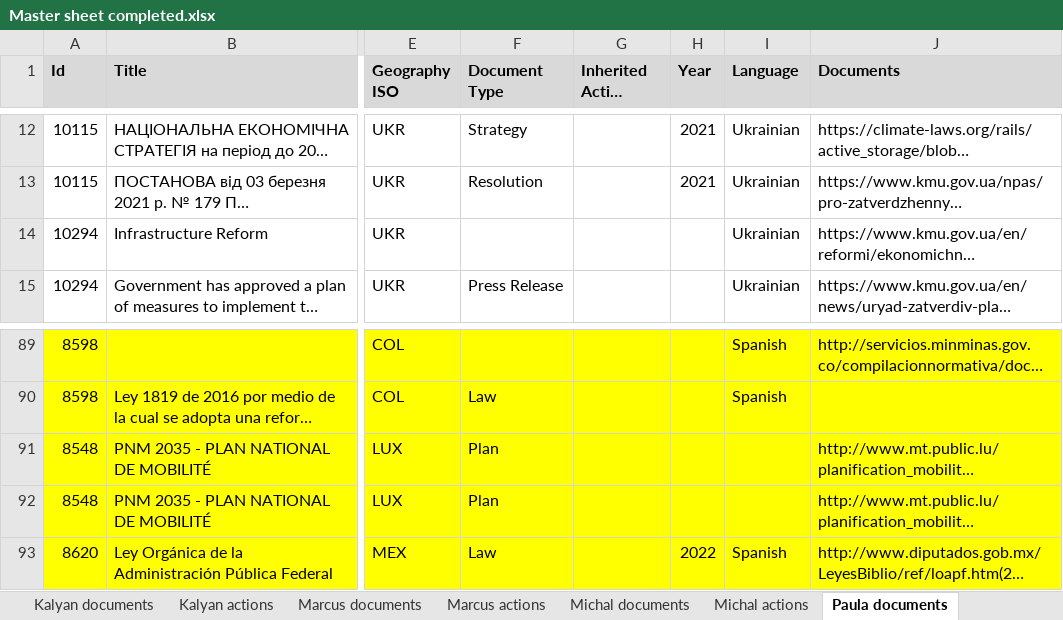
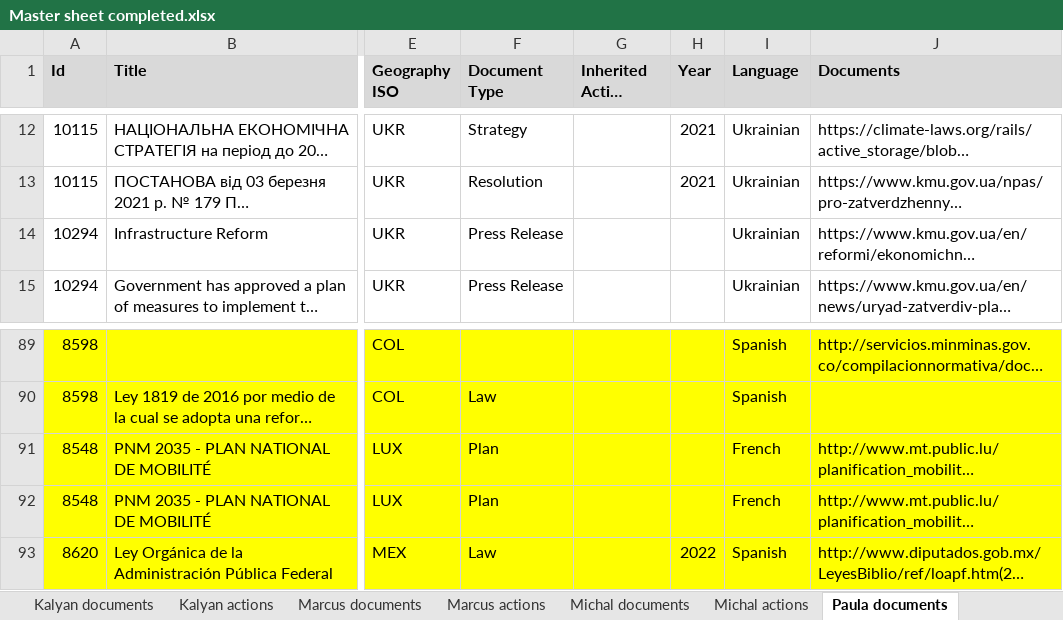
Before and after one commit to climatepolicyradar/navigator, an Excel workbook: loader/data/Master sheet completed.xlsx, sheet Paula documents, drawn as a sheet; only a part is shown, gaps mark what is left out; long unchanged cells end in …; values as stored, in another font and other column widths than the file's, no borders; charts and pictures not drawn; the diff names each change by its address in the sheet, - before the commit and + after, or states it on an @@ line.

```diff
--- a/loader/data/Master sheet completed.xlsx (sheet Paula documents)
+++ b/loader/data/Master sheet completed.xlsx (sheet Paula documents)
-F14 (Document Type): (empty)
+F14 (Document Type): Press Release
-I91:I92 (Language): (empty)
+I91:I92 (Language): French
```
Also changed, not shown: sheet Danny documents, sheet Juan documents, 1 other file.
